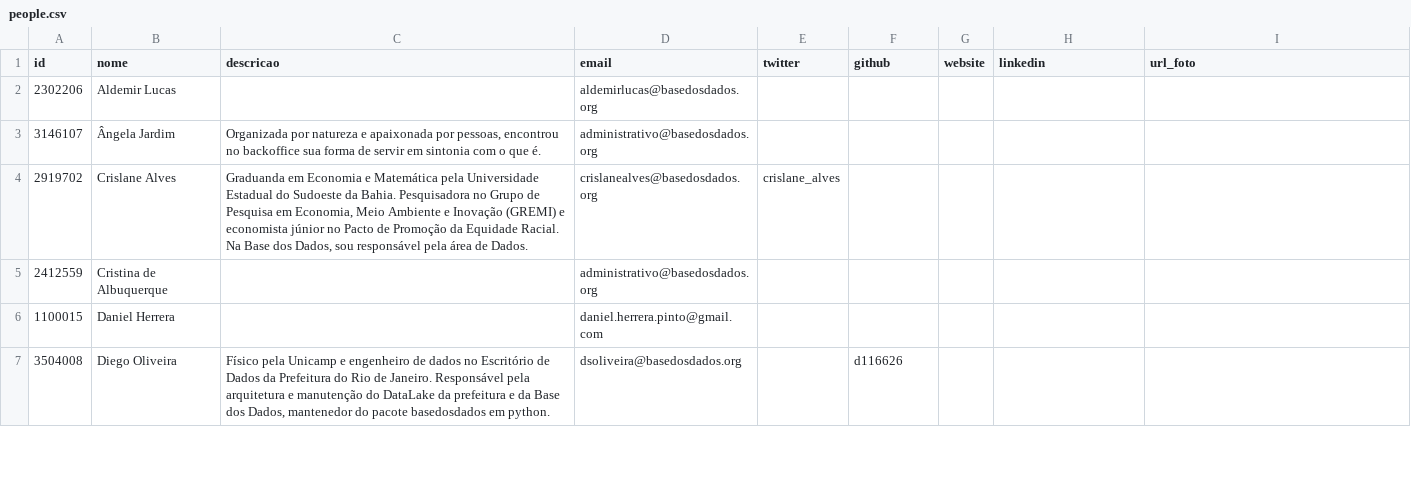
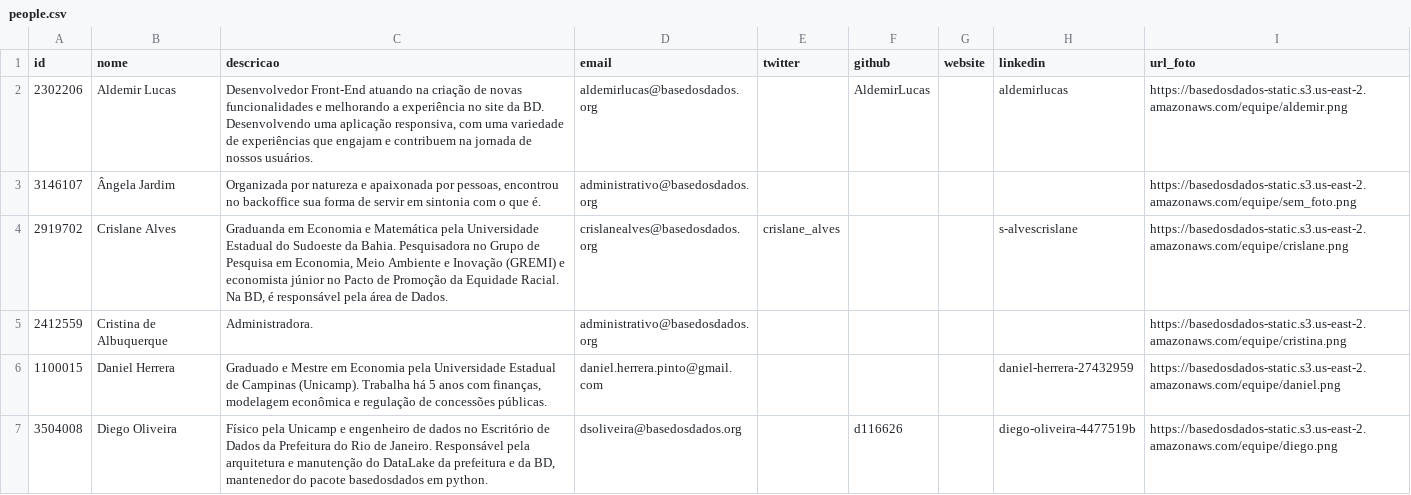
Before and after one commit to basedosdados/website, a CSV file: ckanext-basedosdados/ckanext/basedosdados/validator/available_options/people/people.csv, drawn as a sheet; only a part is shown; the diff covers the shown part only.

Commit message:
adding people and teams csv files

```diff
--- a/ckanext-basedosdados/ckanext/basedosdados/validator/available_options/people/people.csv
+++ b/ckanext-basedosdados/ckanext/basedosdados/validator/available_options/people/people.csv
@@ -1,7 +1,7 @@
 id,nome,descricao,email,twitter,github,website,linkedin,url_foto
-2302206,Aldemir Lucas,,aldemirlucas@basedosdados.org,,,,,
-3146107,Ângela Jardim,"Organizada por natureza e apaixonada por pessoas, encontrou no backoffice sua forma de servir em sintonia com o que é.",administrativo@basedosdados.org,,,,,
-2919702,Crislane Alves,"Graduanda em Economia e Matemática pela Universidade Estadual do Sudoeste da Bahia. Pesquisadora no Grupo de Pesquisa em Economia, Meio Ambiente e Inovação (GREMI) e economista júnior no Pacto de Promoção da Equidade Racial. Na Base dos Dados, sou responsável pela área de Dados.",crislanealves@basedosdados.org,crislane_alves,,,,
-2412559,Cristina de Albuquerque,,administrativo@basedosdados.org,,,,,
-1100015,Daniel Herrera,,daniel.herrera.pinto@gmail.com,,,,,
-3504008,Diego Oliveira,"Físico pela Unicamp e engenheiro de dados no Escritório de Dados da Prefeitura do Rio de Janeiro. Responsável pela arquitetura e manutenção do DataLake da prefeitura e da Base dos Dados, mantenedor do pacote basedosdados em python.",dsoliveira@basedosdados.org,,d116626,,,
+2302206,Aldemir Lucas,"Desenvolvedor Front-End atuando na criação de novas funcionalidades e melhorando a experiência no site da BD. Desenvolvendo uma aplicação responsiva, com uma variedade de experiências que engajam e contribuem na jornada de nossos usuários.",aldemirlucas@basedosdados.org,,AldemirLucas,,aldemirlucas,https://basedosdados-static.s3.us-east-2.amazonaws.com/equipe/aldemir.png
+3146107,Ângela Jardim,"Organizada por natureza e apaixonada por pessoas, encontrou no backoffice sua forma de servir em sintonia com o que é.",administrativo@basedosdados.org,,,,,https://basedosdados-static.s3.us-east-2.amazonaws.com/equipe/sem_foto.png
+2919702,Crislane Alves,"Graduanda em Economia e Matemática pela Universidade Estadual do Sudoeste da Bahia. Pesquisadora no Grupo de Pesquisa em Economia, Meio Ambiente e Inovação (GREMI) e economista júnior no Pacto de Promoção da Equidade Racial. Na BD, é responsável pela área de Dados.",crislanealves@basedosdados.org,crislane_alves,,,s-alvescrislane,https://basedosdados-static.s3.us-east-2.amazonaws.com/equipe/crislane.png
+2412559,Cristina de Albuquerque,Administradora.,administrativo@basedosdados.org,,,,,https://basedosdados-static.s3.us-east-2.amazonaws.com/equipe/cristina.png
+1100015,Daniel Herrera,"Graduado e Mestre em Economia pela Universidade Estadual de Campinas (Unicamp). Trabalha há 5 anos com finanças, modelagem econômica e regulação de concessões públicas.",daniel.herrera.pinto@gmail.com,,,,daniel-herrera-27432959,https://basedosdados-static.s3.us-east-2.amazonaws.com/equipe/daniel.png
+3504008,Diego Oliveira,"Físico pela Unicamp e engenheiro de dados no Escritório de Dados da Prefeitura do Rio de Janeiro. Responsável pela arquitetura e manutenção do DataLake da prefeitura e da BD, mantenedor do pacote basedosdados em python.",dsoliveira@basedosdados.org,,d116626,,diego-oliveira-4477519b,https://basedosdados-static.s3.us-east-2.amazonaws.com/equipe/diego.png
```
Also changed, not shown: 6 added rows and 55 edited cells elsewhere in this file, ckanext-basedosdados/ckanext/basedosdados/validator/available_options/people/teams.csv.
